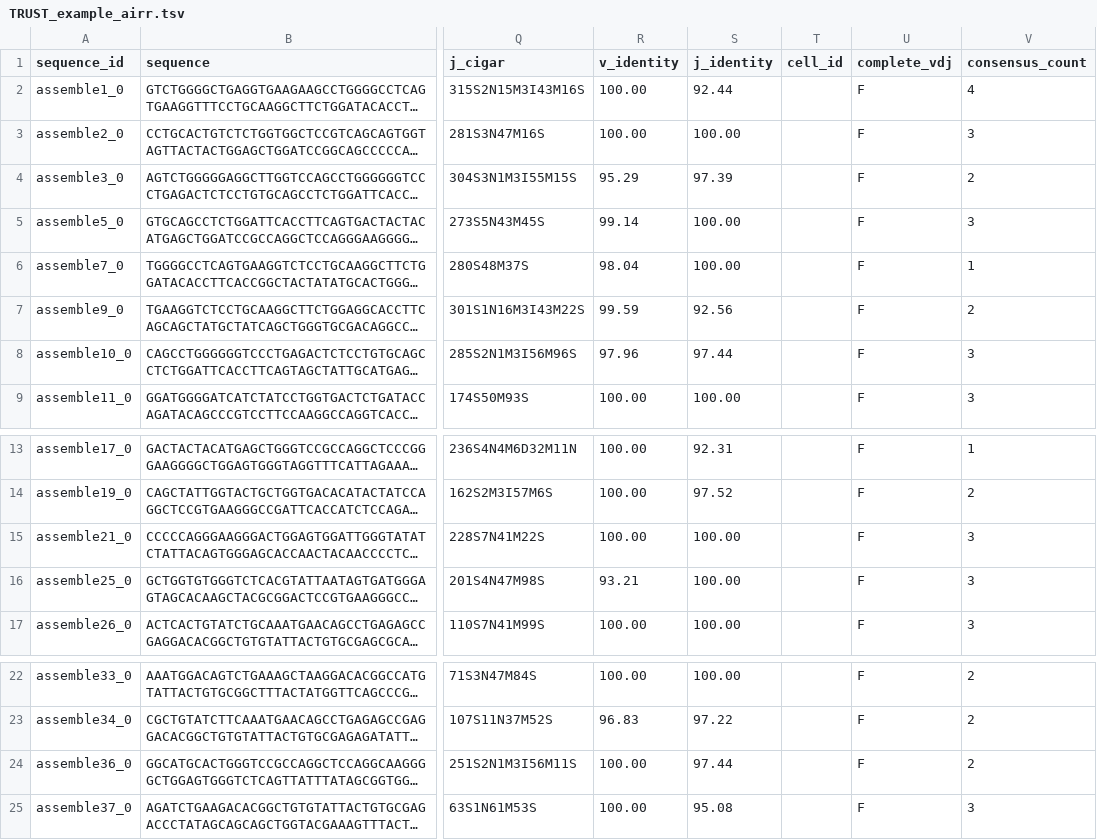
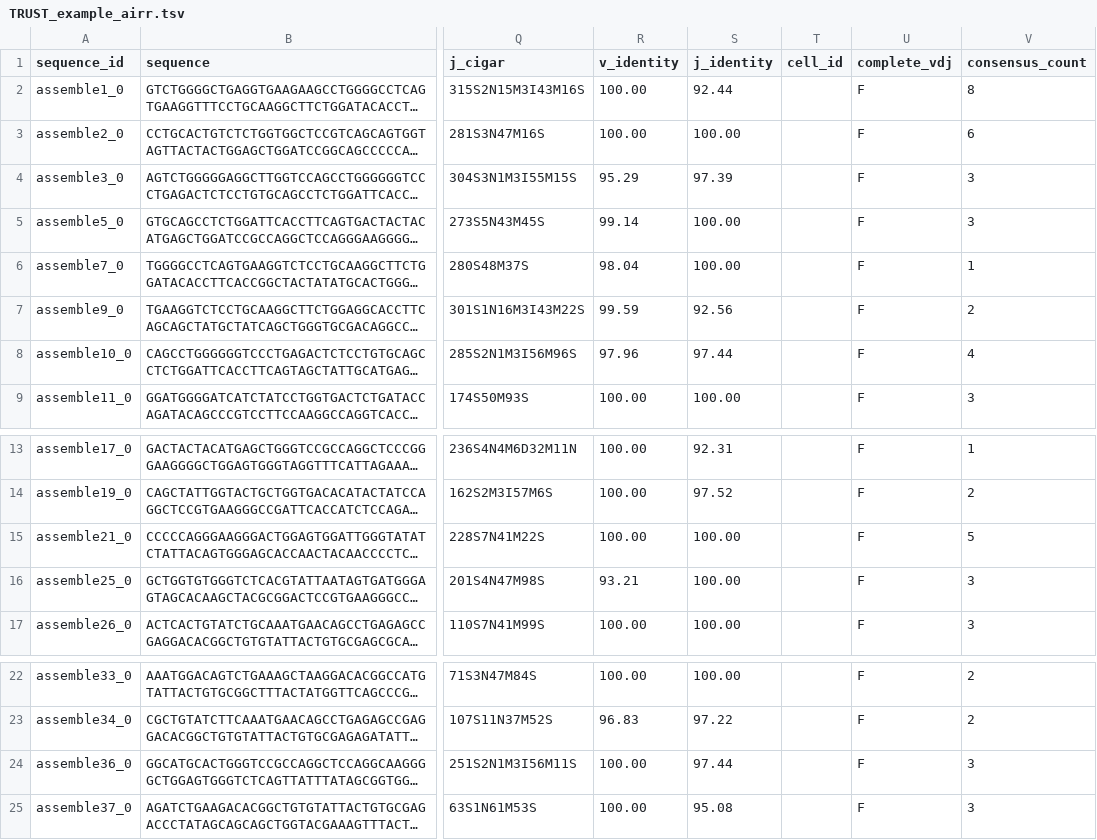
Before and after one commit to liulab-dfci/TRUST4, a TSV file: example/TRUST_example_airr.tsv, drawn as a sheet; only a part is shown, gaps mark what is left out; long unchanged cells end in …; the diff names each change by its address in the sheet, - before the commit and + after, or states it on an @@ line.

Commit message:
Add the option to change the default starting contig index kmer size. Update the example output results.

```diff
--- a/example/TRUST_example_airr.tsv
+++ b/example/TRUST_example_airr.tsv
-V2 (consensus_count): 4
+V2 (consensus_count): 8
-V3 (consensus_count): 3
+V3 (consensus_count): 6
-V4 (consensus_count): 2
+V4 (consensus_count): 3
-V8 (consensus_count): 3
+V8 (consensus_count): 4
-V15 (consensus_count): 3
+V15 (consensus_count): 5
-V24 (consensus_count): 2
+V24 (consensus_count): 3
```
Also changed, not shown: example/TRUST_example_report.tsv, 4 other files.
